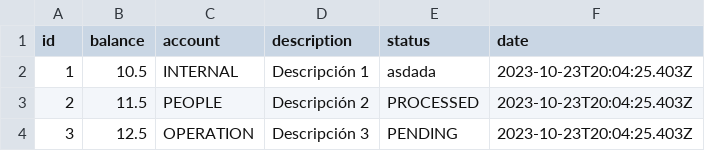
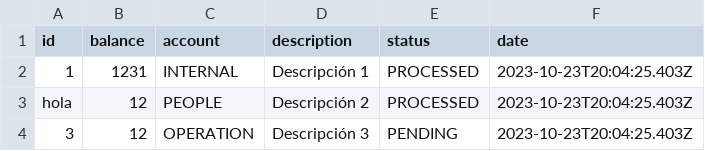
Before and after one commit to eduanico/eduardoNicolalde_backend, a CSV file: files/example1.csv, drawn as a sheet.

Commit message:
fix err status enum filestatus enum pending

```diff
--- a/files/example1.csv
+++ b/files/example1.csv
@@ -1,4 +1,4 @@
 "id","balance","account","description","status","date"
-1,10.5,"INTERNAL","Descripción 1","asdada","2023-10-23T20:04:25.403Z"
-2,11.5,"PEOPLE","Descripción 2","PROCESSED","2023-10-23T20:04:25.403Z"
-3,12.5,"OPERATION","Descripción 3","PENDING","2023-10-23T20:04:25.403Z"
+1,1231,"INTERNAL","Descripción 1","PROCESSED","2023-10-23T20:04:25.403Z"
+"hola",12,"PEOPLE","Descripción 2","PROCESSED","2023-10-23T20:04:25.403Z"
+3,12,"OPERATION","Descripción 3","PENDING","2023-10-23T20:04:25.403Z"
```
Also changed, not shown: 11 other files.
